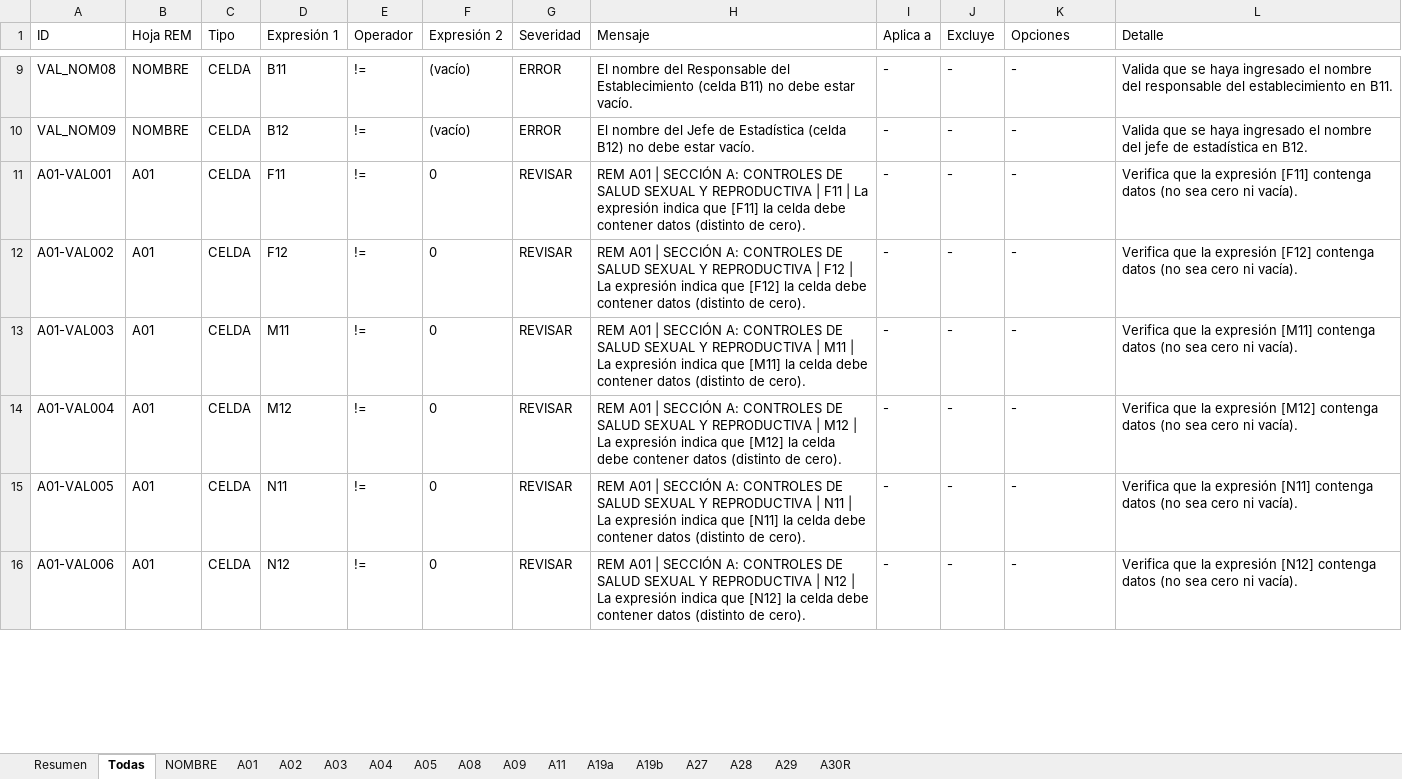
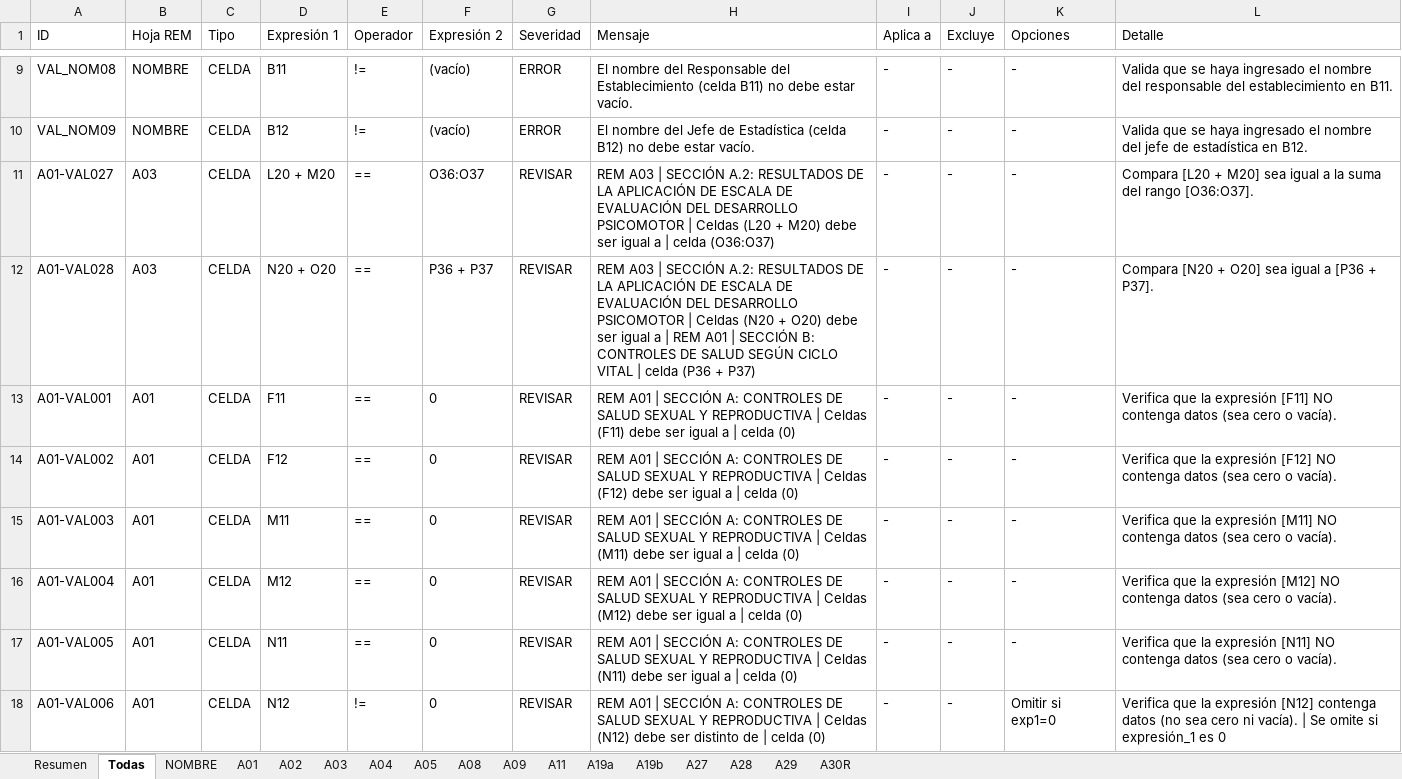
Before and after one commit to rogarces85/validador-deis-sso, an Excel workbook: Validador_Registro.xlsx, sheet Todas, drawn as a sheet; only a part is shown, gaps mark what is left out; values as stored, in another font and other column widths than the file's, no borders; addresses are those after the commit; the diff covers the shown part only; the diff names each change by its address in the sheet, - before the commit and + after, or states it on an @@ line.

```diff
--- a/Validador_Registro.xlsx (sheet Todas)
+++ b/Validador_Registro.xlsx (sheet Todas)
+row 11: A01-VAL027 | A03 | CELDA | L20 + M20 | == | O36:O37 | REVISAR | REM A03 | SECCIÓN A.2: RESULTADOS DE LA APLICACIÓN DE ESCALA DE EVALUACIÓN DEL DESARROLLO PSICOMOTOR | Celdas (L20 + M20) debe ser igual a | celda (O36:O37) | - | - | - | Compara [L20 + M20] sea igual a la suma del rango [O36:O37].
+row 12: A01-VAL028 | A03 | CELDA | N20 + O20 | == | P36 + P37 | REVISAR | REM A03 | SECCIÓN A.2: RESULTADOS DE LA APLICACIÓN DE ESCALA DE EVALUACIÓN DEL DESARROLLO PSICOMOTOR | Celdas (N20 + O20) debe ser igual a | REM A01 | SECCIÓN B: CONTROLES DE SALUD SEGÚN CICLO VITAL | celda (P36 + P37) | - | - | - | Compara [N20 + O20] sea igual a [P36 + P37].
-E13:E17 (Operador): !=
+E13:E17 (Operador): ==
-H13 (Mensaje): …REPRODUCTIVA | F11 | La expresión indica que [F11] la celda debe contener datos (distinto de cero).
+H13 (Mensaje): …REPRODUCTIVA | Celdas (F11) debe ser igual a | celda (0)
-L13 (Detalle): …expresión [F11] contenga datos (no sea cero ni vacía).
+L13 (Detalle): …expresión [F11] NO contenga datos (sea cero o vacía).
-H14 (Mensaje): …REPRODUCTIVA | F12 | La expresión indica que [F12] la celda debe contener datos (distinto de cero).
+H14 (Mensaje): …REPRODUCTIVA | Celdas (F12) debe ser igual a | celda (0)
-L14 (Detalle): …expresión [F12] contenga datos (no sea cero ni vacía).
+L14 (Detalle): …expresión [F12] NO contenga datos (sea cero o vacía).
-H15 (Mensaje): …REPRODUCTIVA | M11 | La expresión indica que [M11] la celda debe contener datos (distinto de cero).
+H15 (Mensaje): …REPRODUCTIVA | Celdas (M11) debe ser igual a | celda (0)
-L15 (Detalle): …expresión [M11] contenga datos (no sea cero ni vacía).
+L15 (Detalle): …expresión [M11] NO contenga datos (sea cero o vacía).
-H16 (Mensaje): …REPRODUCTIVA | M12 | La expresión indica que [M12] la celda debe contener datos (distinto de cero).
+H16 (Mensaje): …REPRODUCTIVA | Celdas (M12) debe ser igual a | celda (0)
-L16 (Detalle): …expresión [M12] contenga datos (no sea cero ni vacía).
+L16 (Detalle): …expresión [M12] NO contenga datos (sea cero o vacía).
-H17 (Mensaje): …REPRODUCTIVA | N11 | La expresión indica que [N11] la celda debe contener datos (distinto de cero).
+H17 (Mensaje): …REPRODUCTIVA | Celdas (N11) debe ser igual a | celda (0)
-L17 (Detalle): …expresión [N11] contenga datos (no sea cero ni vacía).
+L17 (Detalle): …expresión [N11] NO contenga datos (sea cero o vacía).
-H18 (Mensaje): …REPRODUCTIVA | N12 | La expresión indica que [N12] la celda debe contener datos (distinto de cero).
+H18 (Mensaje): …REPRODUCTIVA | Celdas (N12) debe ser distinto de | celda (0)
-K18 (Opciones): -
+K18 (Opciones): Omitir si exp1=0
-L18 (Detalle): …ni vacía).
+L18 (Detalle): …ni vacía). | Se omite si expresión_1 es 0
```
Also changed, not shown: 9 added rows, 11 removed rows and 145 edited cells elsewhere in this sheet, sheet A03, sheet A01, sheet A08, sheet A04, sheet A02, sheet A11, 9 more sheets, Simulation_Results.xlsx, 18 other files.
